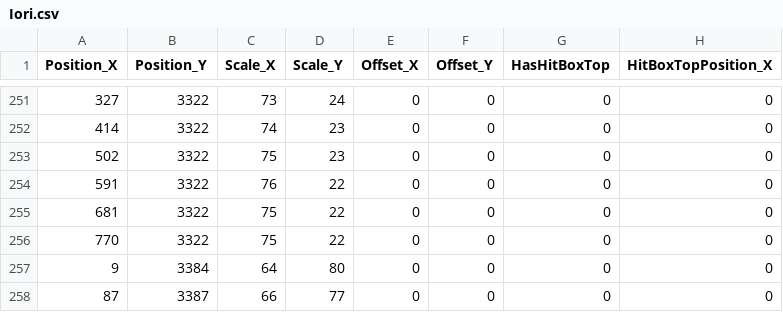
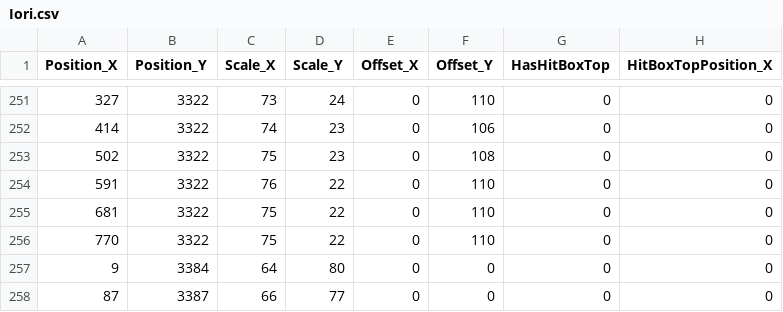
Before and after one commit to JinwookChei/TheKingOfFighters, a CSV file: ContentsResource/Iori.csv, drawn as a sheet; only a part is shown, gaps mark what is left out; the diff covers the shown part only; the diff names each change by its address in the sheet, - before the commit and + after, or states it on an @@ line.

```diff
--- a/ContentsResource/Iori.csv
+++ b/ContentsResource/Iori.csv
-F251 (Offset_Y): 0
+F251 (Offset_Y): 110
-F252 (Offset_Y): 0
+F252 (Offset_Y): 106
-F253 (Offset_Y): 0
+F253 (Offset_Y): 108
-F254:F256 (Offset_Y): 0
+F254:F256 (Offset_Y): 110
```
Also changed, not shown: 33 edited cells elsewhere in this file, 3 other files.
